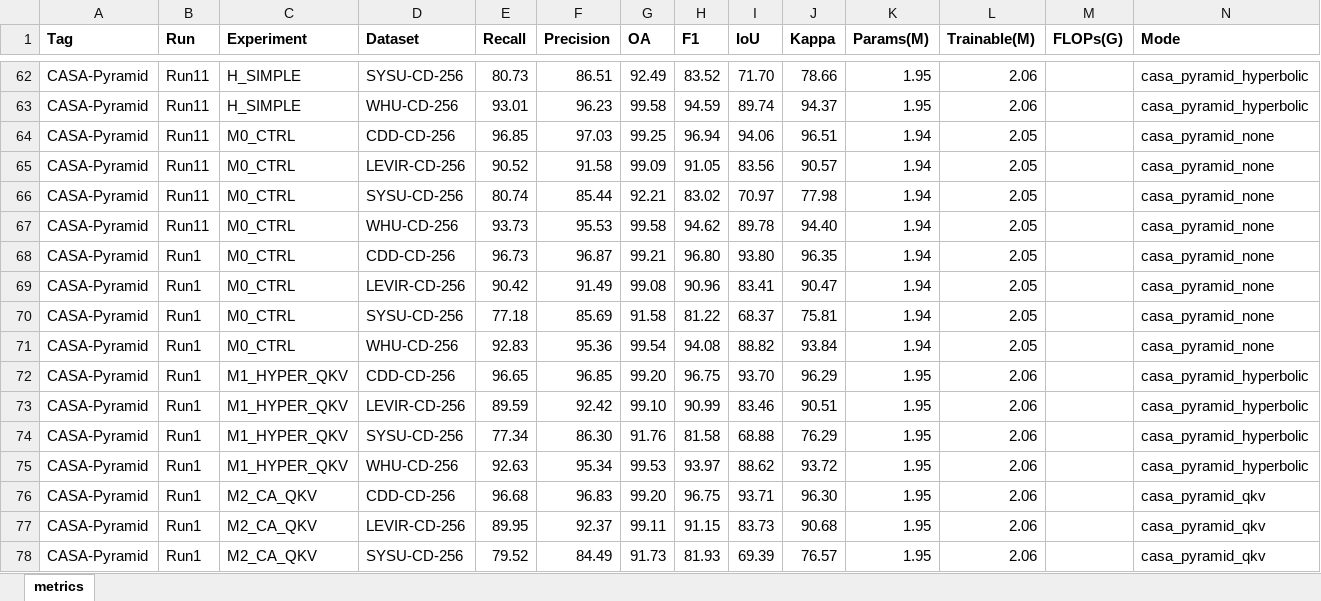
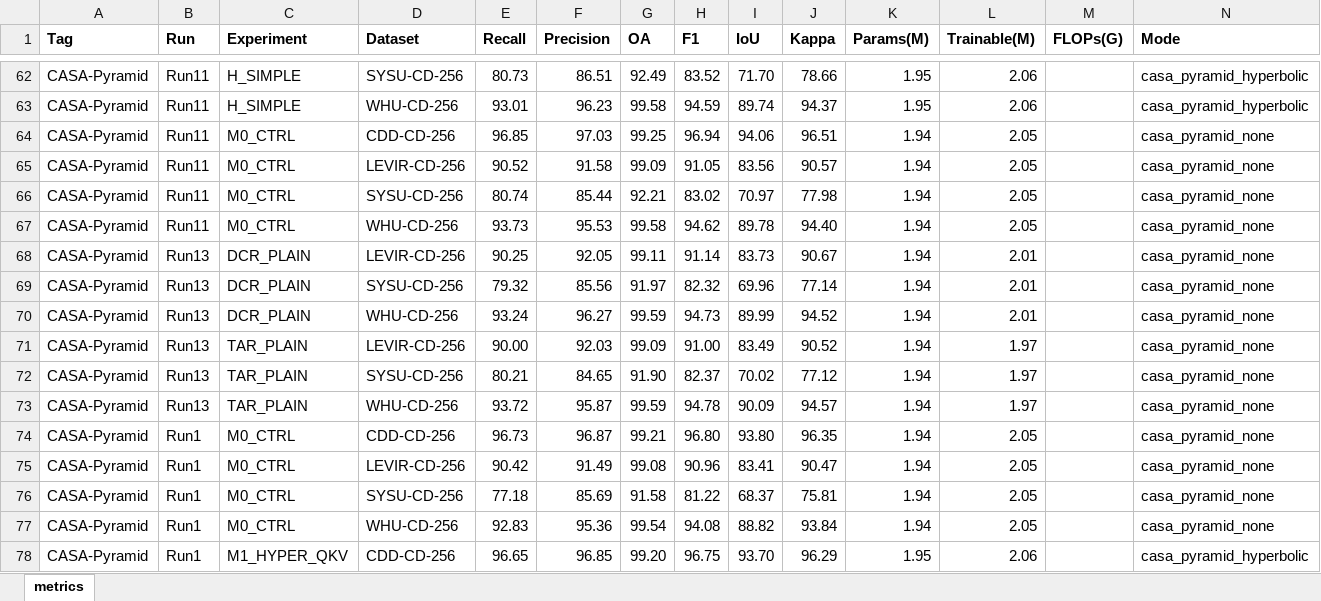
Before and after one commit to YuqiWang-code/CASA-CD, an Excel workbook: docs/experiment_metrics.xlsx, sheet metrics, drawn as a sheet; only a part is shown, gaps mark what is left out; the shorter side is filled out with more unchanged rows; values as stored, in another font and other column widths than the file's, no borders; the diff names each change by its address in the sheet, - before the commit and + after, or states it on an @@ line.

Commit message:
Add Run13 TAR/DCR ablation, deck pages, and results
Single-factor ablations replace the reparameterized multi-branch
structures with plain folded equivalents: TAR_PLAIN swaps the
concat/P+Q/Q-P temporal fusion for one 1x1+BN and the local block for
DW3x3+PW1x1+BN; DCR_PLAIN swaps the concat/sum/diff pair fuse for one
1x1+BN. Topology, channels, losses, augmentation and the 40K budget are
unchanged; tar_variant/decoder_variant default to reparam so existing
configs keep their exact graph.

Six runs (two arms x WHU/SYSU/LEVIR) finished without failures. All F1
deltas against the Run12 controls stay inside the same-config rerun
span: WHU +0.144/+0.094 pp (noise 0.177), SYSU -0.181/-0.227 pp (noise
0.319), LEVIR -0.044/+0.097 pp (single control). Folded deployment is
identical at 1,935,810 parameters and 3.678/3.680/3.672 ms.

Also fix test_attribution to the 11,477 context parameters, add
test_ablation_variants, and add the H internals, E internals and
compressed-KV pages to the structure deck.

```diff
--- a/docs/experiment_metrics.xlsx (sheet metrics)
+++ b/docs/experiment_metrics.xlsx (sheet metrics)
+row 68: CASA-Pyramid | Run13 | DCR_PLAIN | LEVIR-CD-256 | 90.25 | 92.05 | 99.11 | 91.14 | 83.73 | 90.67 | 1.94 | 2.01 |  | casa_pyramid_none
+row 69: CASA-Pyramid | Run13 | DCR_PLAIN | SYSU-CD-256 | 79.32 | 85.56 | 91.97 | 82.32 | 69.96 | 77.14 | 1.94 | 2.01 |  | casa_pyramid_none
+row 70: CASA-Pyramid | Run13 | DCR_PLAIN | WHU-CD-256 | 93.24 | 96.27 | 99.59 | 94.73 | 89.99 | 94.52 | 1.94 | 2.01 |  | casa_pyramid_none
+row 71: CASA-Pyramid | Run13 | TAR_PLAIN | LEVIR-CD-256 | 90.00 | 92.03 | 99.09 | 91.00 | 83.49 | 90.52 | 1.94 | 1.97 |  | casa_pyramid_none
+row 72: CASA-Pyramid | Run13 | TAR_PLAIN | SYSU-CD-256 | 80.21 | 84.65 | 91.90 | 82.37 | 70.02 | 77.12 | 1.94 | 1.97 |  | casa_pyramid_none
+row 73: CASA-Pyramid | Run13 | TAR_PLAIN | WHU-CD-256 | 93.72 | 95.87 | 99.59 | 94.78 | 90.09 | 94.57 | 1.94 | 1.97 |  | casa_pyramid_none
```
Also changed, not shown: 26 other files.
